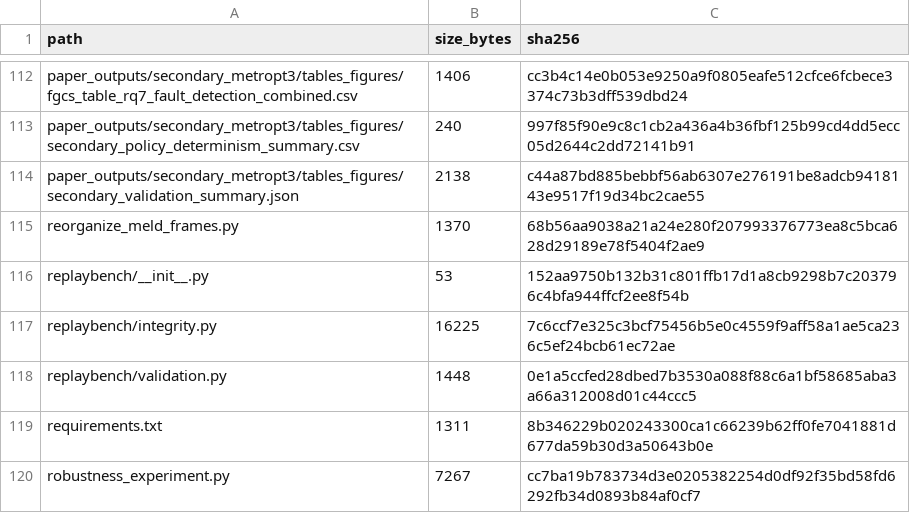
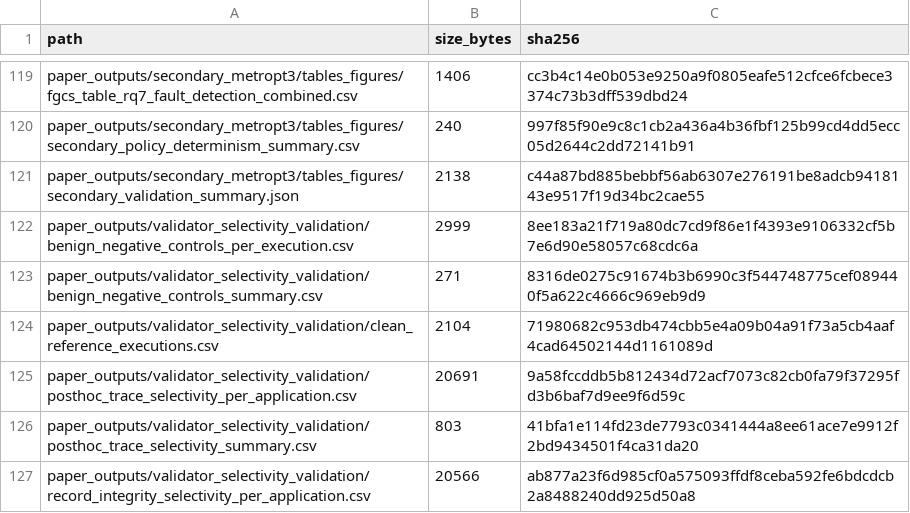
Before and after one commit to Kharisara/mer-jit-llm-fgcs, a CSV file: paper_outputs/final_validation/file_sha256_manifest.csv, drawn as a sheet; only a part is shown, gaps mark what is left out; the shorter side is filled out with more unchanged rows; the diff covers the shown part only; the diff names each change by its address in the sheet, - before the commit and + after, or states it on an @@ line.

```diff
--- a/paper_outputs/final_validation/file_sha256_manifest.csv
+++ b/paper_outputs/final_validation/file_sha256_manifest.csv
+row 122: paper_outputs/validator_selectivity_validation/benign_negative_controls_per_execution.csv | 2999 | 8ee183a21f719a80dc7cd9f86e1f4393e9106332cf5b7e6d90e58057c68cdc6a
+row 123: paper_outputs/validator_selectivity_validation/benign_negative_controls_summary.csv | 271 | 8316de0275c91674b3b6990c3f544748775cef089440f5a622c4666c969eb9d9
+row 124: paper_outputs/validator_selectivity_validation/clean_reference_executions.csv | 2104 | 71980682c953db474cbb5e4a09b04a91f73a5cb4aaf4cad64502144d1161089d
+row 125: paper_outputs/validator_selectivity_validation/posthoc_trace_selectivity_per_application.csv | 20691 | 9a58fccddb5b812434d72acf7073c82cb0fa79f37295fd3b6baf7d9ee9f6d59c
+row 126: paper_outputs/validator_selectivity_validation/posthoc_trace_selectivity_summary.csv | 803 | 41bfa1e114fd23de7793c0341444a8ee61ace7e9912f2bd9434501f4ca31da20
+row 127: paper_outputs/validator_selectivity_validation/record_integrity_selectivity_per_application.csv | 20566 | ab877a23f6d985cf0a575093ffdf8ceba592fe6bdcdcb2a8488240dd925d50a8
```
Also changed, not shown: 16 added rows, 4 removed rows and 13 edited cells elsewhere in this file, paper_outputs/final_validation/final_results_inventory.csv, 5 other files.
